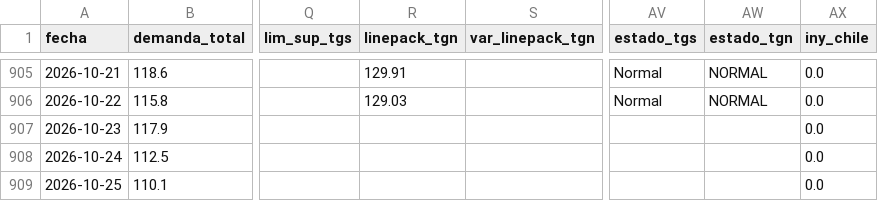
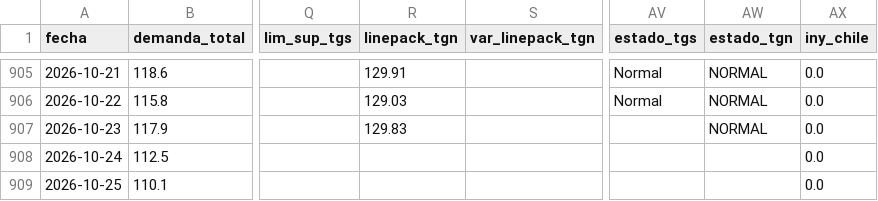
Before and after one commit to RodrigoManassero/estado-sistema-gas-rodrigo, a CSV file: data/daily.csv, drawn as a sheet; only a part is shown, gaps mark what is left out; the diff names each change by its address in the sheet, - before the commit and + after, or states it on an @@ line.

```diff
--- a/data/daily.csv
+++ b/data/daily.csv
-R907 (linepack_tgn): (empty)
+R907 (linepack_tgn): 129.83
-AW907 (estado_tgn): (empty)
+AW907 (estado_tgn): NORMAL
```
Also changed, not shown: data/tgn_system_state.csv, 3 other files.
